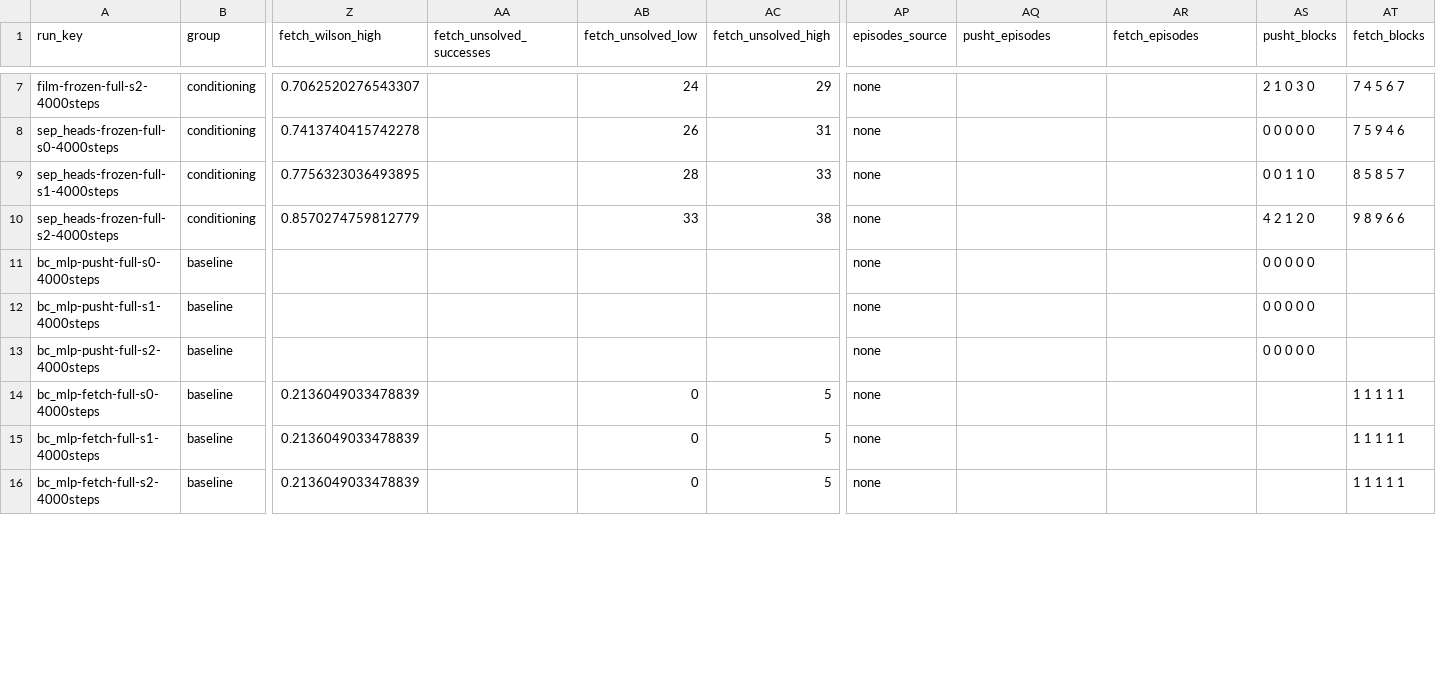
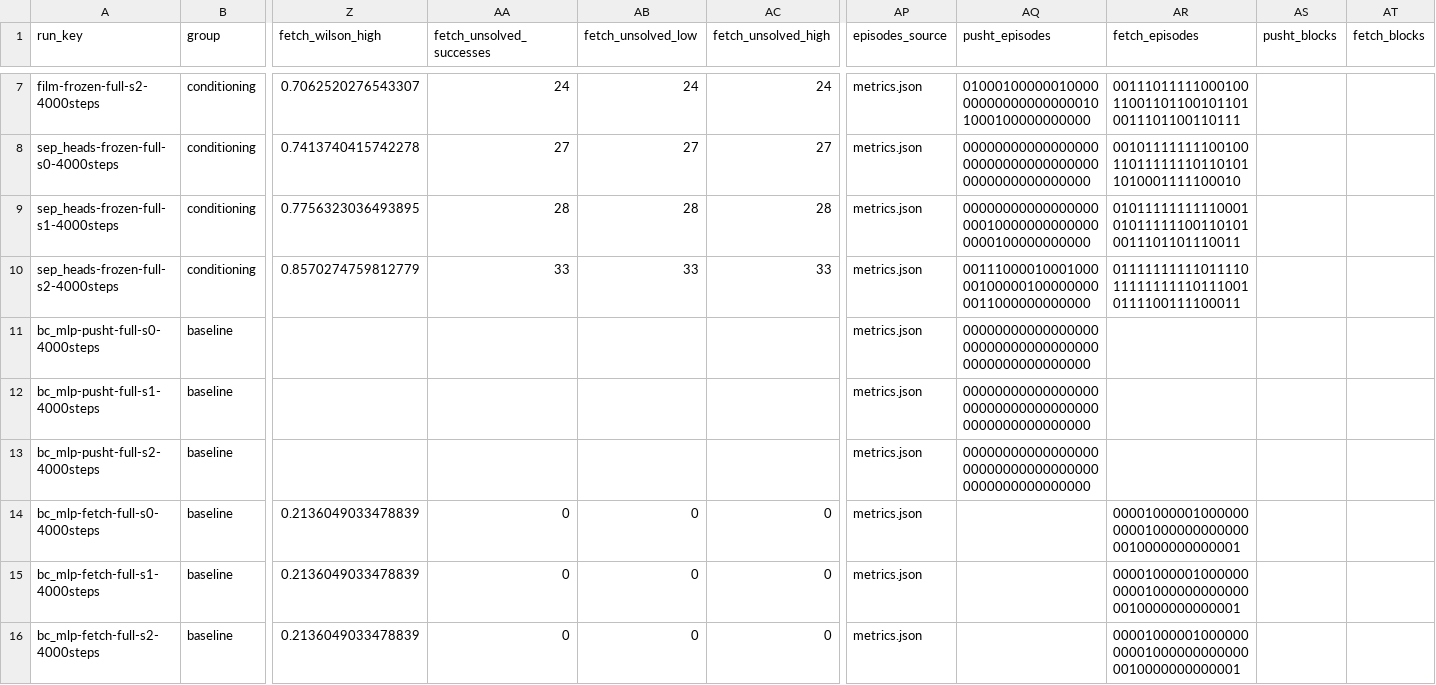
Before and after one commit to adiban17/vla-multiembodiment, a CSV file: results/results.csv, drawn as a sheet; only a part is shown, gaps mark what is left out; the diff covers the shown part only; the diff names each change by its address in the sheet, - before the commit and + after, or states it on an @@ line.

Commit message:
Phase 7: exact paired bootstrap from Kaggle metrics.json for all 30 runs
All 30 planned runs now have per-seed results (episodes_source = metrics.json).
Findings rewritten with exact intervals; provisional labels removed. The table
note drops the approx. explanation when every run has per-seed data.

```diff
--- a/results/results.csv
+++ b/results/results.csv
-AA7 (fetch_unsolved_successes): (empty)
+AA7 (fetch_unsolved_successes): 24
-AC7 (fetch_unsolved_high): 29
+AC7 (fetch_unsolved_high): 24
-AP7:AP16 (episodes_source): none
+AP7:AP16 (episodes_source): metrics.json
-AQ7 (pusht_episodes): (empty)
+AQ7 (pusht_episodes): 01000100000010000000000000000000101000100000000000
-AR7 (fetch_episodes): (empty)
+AR7 (fetch_episodes): 00111011111000100110011011001011010011101100110111
-AS7 (pusht_blocks): 2 1 0 3 0
+AS7 (pusht_blocks): (empty)
-AT7 (fetch_blocks): 7 4 5 6 7
+AT7 (fetch_blocks): (empty)
-AA8 (fetch_unsolved_successes): (empty)
+AA8 (fetch_unsolved_successes): 27
-AB8 (fetch_unsolved_low): 26
+AB8 (fetch_unsolved_low): 27
-AC8 (fetch_unsolved_high): 31
+AC8 (fetch_unsolved_high): 27
-AQ8 (pusht_episodes): (empty)
+AQ8 (pusht_episodes): 00000000000000000000000000000000000000000000000000
-AR8 (fetch_episodes): (empty)
+AR8 (fetch_episodes): 00101111111100100110111111101101011010001111100010
-AS8 (pusht_blocks): 0 0 0 0 0
+AS8 (pusht_blocks): (empty)
-AT8 (fetch_blocks): 7 5 9 4 6
+AT8 (fetch_blocks): (empty)
-AA9 (fetch_unsolved_successes): (empty)
+AA9 (fetch_unsolved_successes): 28
-AC9 (fetch_unsolved_high): 33
+AC9 (fetch_unsolved_high): 28
-AQ9 (pusht_episodes): (empty)
+AQ9 (pusht_episodes): 00000000000000000000100000000000000000100000000000
-AR9 (fetch_episodes): (empty)
+AR9 (fetch_episodes): 01011111111110001010111111001101010011101101110011
-AS9 (pusht_blocks): 0 0 1 1 0
+AS9 (pusht_blocks): (empty)
-AT9 (fetch_blocks): 8 5 8 5 7
+AT9 (fetch_blocks): (empty)
-AA10 (fetch_unsolved_successes): (empty)
+AA10 (fetch_unsolved_successes): 33
-AC10 (fetch_unsolved_high): 38
+AC10 (fetch_unsolved_high): 33
-AQ10 (pusht_episodes): (empty)
+AQ10 (pusht_episodes): 00111000010001000001000001000000000011000000000000
-AR10 (fetch_episodes): (empty)
+AR10 (fetch_episodes): 01111111111011110111111111101110010111100111100011
-AS10 (pusht_blocks): 4 2 1 2 0
+AS10 (pusht_blocks): (empty)
-AT10 (fetch_blocks): 9 8 9 6 6
+AT10 (fetch_blocks): (empty)
-AQ11:AQ13 (pusht_episodes): (empty)
+AQ11:AQ13 (pusht_episodes): 00000000000000000000000000000000000000000000000000
-AS11:AS13 (pusht_blocks): 0 0 0 0 0
+AS11:AS13 (pusht_blocks): (empty)
-AA14:AA16 (fetch_unsolved_successes): (empty)
+AA14:AA16 (fetch_unsolved_successes): 0
-AC14:AC16 (fetch_unsolved_high): 5
+AC14:AC16 (fetch_unsolved_high): 0
-AR14:AR16 (fetch_episodes): (empty)
+AR14:AR16 (fetch_episodes): 00001000001000000000010000000000000010000000000001
-AT14:AT16 (fetch_blocks): 1 1 1 1 1
+AT14:AT16 (fetch_blocks): (empty)
```
Also changed, not shown: 128 edited cells elsewhere in this file, 6 other files.
